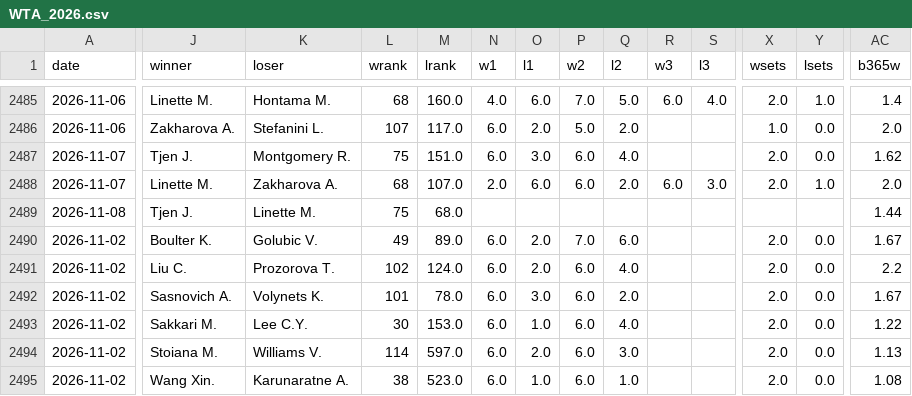
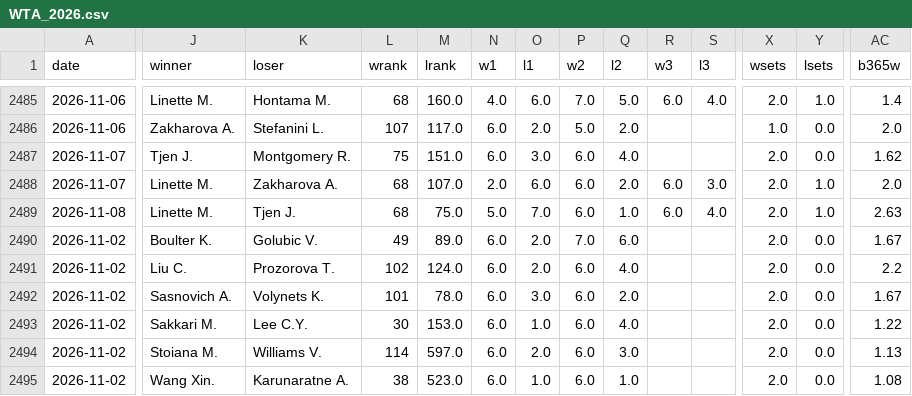
Before and after one commit to safe-n/flask-football-app, a CSV file: tennis/history/WTA_2026.csv, drawn as a sheet; only a part is shown, gaps mark what is left out; the diff covers the shown part only; the diff names each change by its address in the sheet, - before the commit and + after, or states it on an @@ line.

Commit message:
tennis history: WTA_2026.csv (2519 meczów, do 2026-11-08)

```diff
--- a/tennis/history/WTA_2026.csv
+++ b/tennis/history/WTA_2026.csv
-J2489 (winner): Tjen J.
+J2489 (winner): Linette M.
-K2489 (loser): Linette M.
+K2489 (loser): Tjen J.
-L2489 (wrank): 75
+L2489 (wrank): 68
-M2489 (lrank): 68.0
+M2489 (lrank): 75.0
-N2489 (w1): (empty)
+N2489 (w1): 5.0
-O2489 (l1): (empty)
+O2489 (l1): 7.0
-P2489 (w2): (empty)
+P2489 (w2): 6.0
-Q2489 (l2): (empty)
+Q2489 (l2): 1.0
-R2489 (w3): (empty)
+R2489 (w3): 6.0
-S2489 (l3): (empty)
+S2489 (l3): 4.0
-X2489 (wsets): (empty)
+X2489 (wsets): 2.0
-Y2489 (lsets): (empty)
+Y2489 (lsets): 1.0
-AC2489 (b365w): 1.44
+AC2489 (b365w): 2.63
```
Also changed, not shown: 5 edited cells elsewhere in this file.
